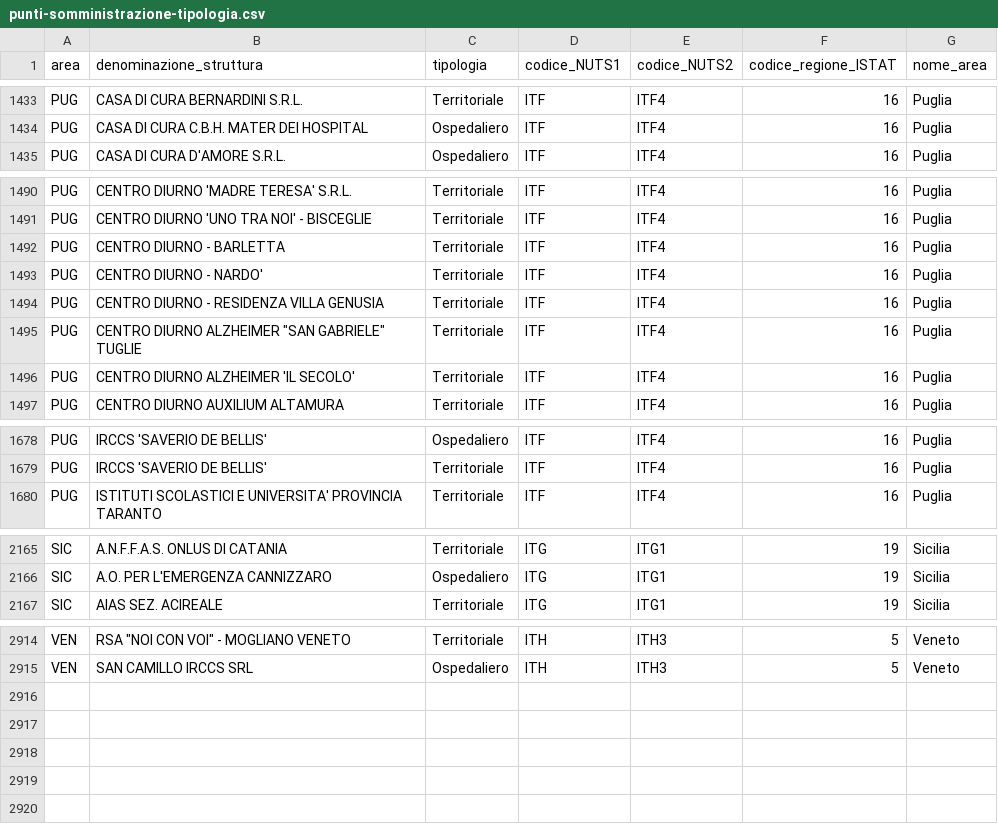
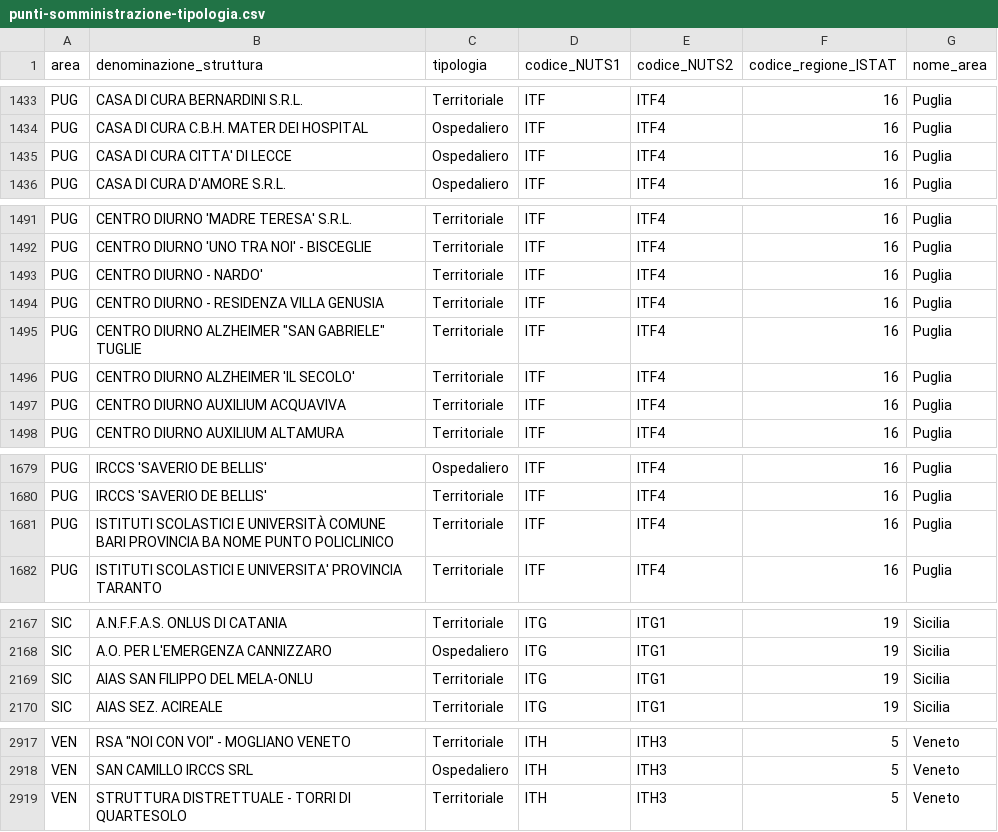
Before and after one commit to L1nk3N/dati-covid, a CSV file: dati/punti-somministrazione-tipologia.csv, drawn as a sheet; only a part is shown, gaps mark what is left out; the diff covers the shown part only.

```diff
--- a/dati/punti-somministrazione-tipologia.csv
+++ b/dati/punti-somministrazione-tipologia.csv
@@ -1434,2 +1434,3 @@ PUG,CASA DI CURA BERNARDINI S.R.L.,Territoriale,ITF,ITF4,16,Puglia
 PUG,CASA DI CURA C.B.H. MATER DEI HOSPITAL,Ospedaliero,ITF,ITF4,16,Puglia
+PUG,CASA DI CURA CITTA' DI LECCE,Ospedaliero,ITF,ITF4,16,Puglia
 PUG,CASA DI CURA D'AMORE S.R.L.,Ospedaliero,ITF,ITF4,16,Puglia
@@ -1491,3 +1492,2 @@ PUG,CENTRO DIURNO 'MADRE TERESA' S.R.L.,Territoriale,ITF,ITF4,16,Puglia
 PUG,CENTRO DIURNO 'UNO TRA NOI' - BISCEGLIE,Territoriale,ITF,ITF4,16,Puglia
-PUG,CENTRO DIURNO - BARLETTA,Territoriale,ITF,ITF4,16,Puglia
 PUG,CENTRO DIURNO - NARDO',Territoriale,ITF,ITF4,16,Puglia
@@ -1496,2 +1496,3 @@ PUG,"CENTRO DIURNO ALZHEIMER ""SAN GABRIELE"" TUGLIE",Territoriale,ITF,ITF4,16,P
 PUG,CENTRO DIURNO ALZHEIMER 'IL SECOLO',Territoriale,ITF,ITF4,16,Puglia
+PUG,CENTRO DIURNO AUXILIUM ACQUAVIVA,Territoriale,ITF,ITF4,16,Puglia
 PUG,CENTRO DIURNO AUXILIUM ALTAMURA,Territoriale,ITF,ITF4,16,Puglia
@@ -1679,2 +1680,3 @@ PUG,IRCCS 'SAVERIO DE BELLIS',Ospedaliero,ITF,ITF4,16,Puglia
 PUG,IRCCS 'SAVERIO DE BELLIS',Territoriale,ITF,ITF4,16,Puglia
+PUG,ISTITUTI SCOLASTICI E UNIVERSITÀ COMUNE BARI PROVINCIA BA NOME PUNTO POLICLINICO,Territoriale,ITF,ITF4,16,Puglia
 PUG,ISTITUTI SCOLASTICI E UNIVERSITA' PROVINCIA TARANTO,Territoriale,ITF,ITF4,16,Puglia
@@ -2166,2 +2168,3 @@ SIC,A.N.F.F.A.S. ONLUS DI CATANIA,Territoriale,ITG,ITG1,19,Sicilia
 SIC,A.O. PER L'EMERGENZA CANNIZZARO,Ospedaliero,ITG,ITG1,19,Sicilia
+SIC,AIAS SAN FILIPPO DEL MELA-ONLU,Territoriale,ITG,ITG1,19,Sicilia
 SIC,AIAS SEZ. ACIREALE,Territoriale,ITG,ITG1,19,Sicilia
@@ -2915 +2918,2 @@ VEN,"RSA ""NOI CON VOI""  - MOGLIANO VENETO",Territoriale,ITH,ITH3,5,Veneto
 VEN,SAN CAMILLO IRCCS  SRL,Ospedaliero,ITH,ITH3,5,Veneto
+VEN,STRUTTURA DISTRETTUALE - TORRI DI QUARTESOLO,Territoriale,ITH,ITH3,5,Veneto
```
Also changed, not shown: 1 edited cell elsewhere in this file, dati/anagrafica-vaccini-summary-latest.csv, dati/consegne-vaccini-latest.csv, 11 other files.
